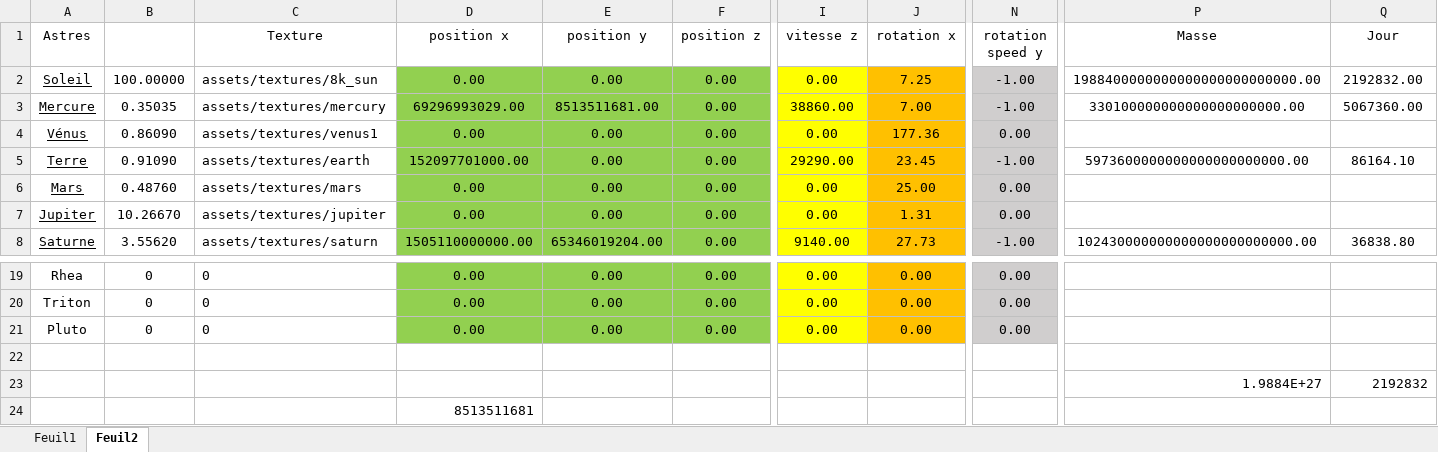
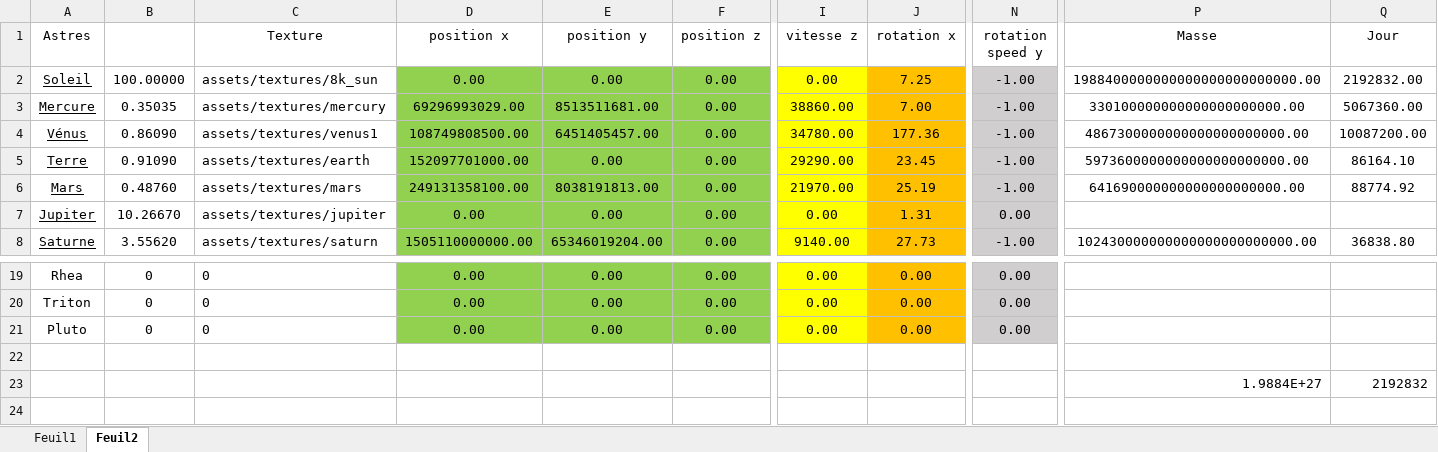
Before and after one commit to Piottry/Python, an Excel workbook: Branch grav/Masses astres.xlsx, sheet Feuil2, drawn as a sheet; only a part is shown, gaps mark what is left out; values as stored, in another font and other column widths than the file's, no borders; table styles not drawn; rows hold the shown columns only; the diff names each change by its address in the sheet, - before the commit and + after, or states it on an @@ line.

```diff
--- a/Branch grav/Masses astres.xlsx (sheet Feuil2)
+++ b/Branch grav/Masses astres.xlsx (sheet Feuil2)
-D4 (position x): 0.00
+D4 (position x): 108749808500.00
-E4 (position y): 0.00
+E4 (position y): 6451405457.00
-I4 (vitesse z): 0.00
+I4 (vitesse z): 34780.00
-N4 (rotation speed y): 0.00
+N4 (rotation speed y): -1.00
-P4 (Masse): (empty)
+P4 (Masse): 4867300000000000000000000.00
-Q4 (Jour): (empty)
+Q4 (Jour): 10087200.00
-D6 (position x): 0.00
+D6 (position x): 249131358100.00
-E6 (position y): 0.00
+E6 (position y): 8038191813.00
-I6 (vitesse z): 0.00
+I6 (vitesse z): 21970.00
-J6 (rotation x): 25.00
+J6 (rotation x): 25.19
-N6 (rotation speed y): 0.00
+N6 (rotation speed y): -1.00
-P6 (Masse): (empty)
+P6 (Masse): 641690000000000000000000.00
-Q6 (Jour): (empty)
+Q6 (Jour): 88774.92
-row 24:  |  |  | 8513511681
```
Also changed, not shown: 1 other file.
